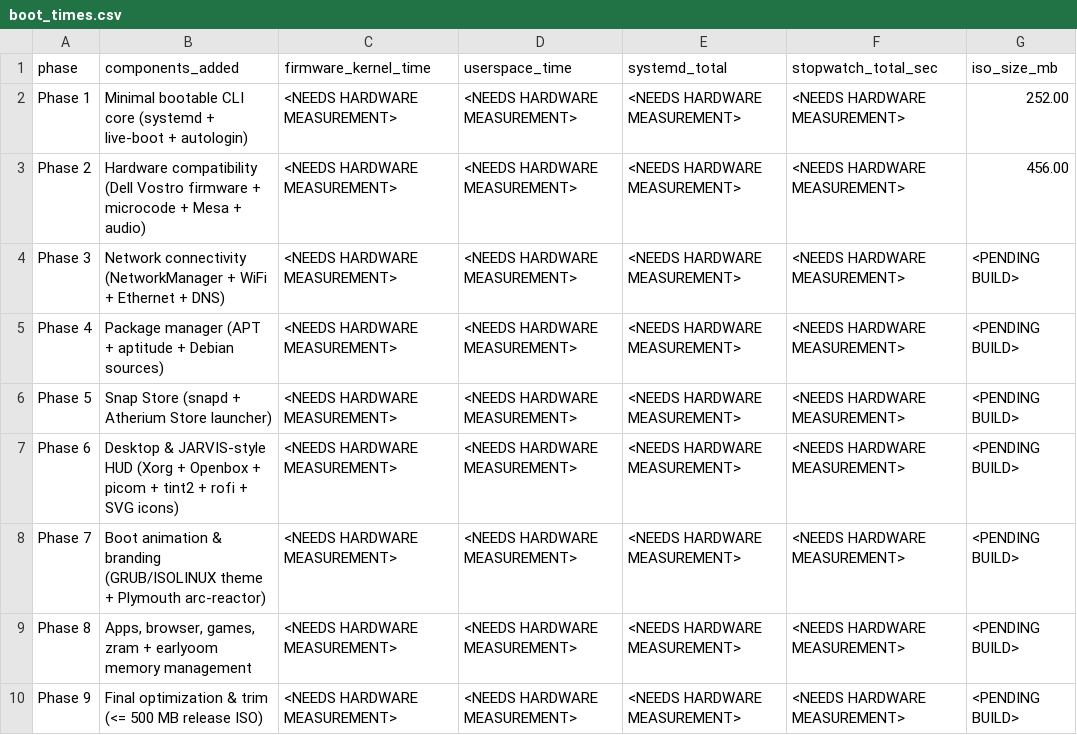
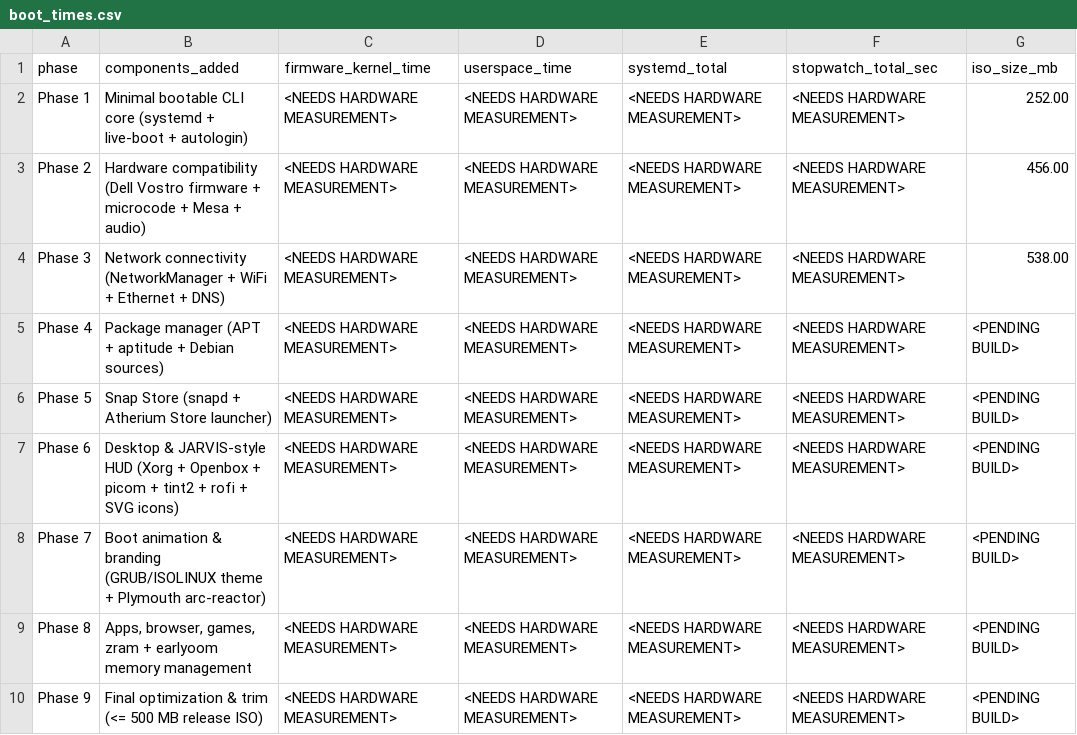
Before and after one commit to Shreyas-krato13/Atherium-X, a CSV file: docs/boot_times.csv, drawn as a sheet.

Commit message:
Phase 3: NetworkManager, WiFi/LAN, systemd-resolved & nettest.sh (538.00 MB / 700 MB)

```diff
--- a/docs/boot_times.csv
+++ b/docs/boot_times.csv
@@ -3,3 +3,3 @@ phase,components_added,firmware_kernel_time,userspace_time,systemd_total,stopwat
 "Phase 2","Hardware compatibility (Dell Vostro firmware + microcode + Mesa + audio)","<NEEDS HARDWARE MEASUREMENT>","<NEEDS HARDWARE MEASUREMENT>","<NEEDS HARDWARE MEASUREMENT>","<NEEDS HARDWARE MEASUREMENT>","456.00"
-"Phase 3","Network connectivity (NetworkManager + WiFi + Ethernet + DNS)","<NEEDS HARDWARE MEASUREMENT>","<NEEDS HARDWARE MEASUREMENT>","<NEEDS HARDWARE MEASUREMENT>","<NEEDS HARDWARE MEASUREMENT>","<PENDING BUILD>"
+"Phase 3","Network connectivity (NetworkManager + WiFi + Ethernet + DNS)","<NEEDS HARDWARE MEASUREMENT>","<NEEDS HARDWARE MEASUREMENT>","<NEEDS HARDWARE MEASUREMENT>","<NEEDS HARDWARE MEASUREMENT>","538.00"
 "Phase 4","Package manager (APT + aptitude + Debian sources)","<NEEDS HARDWARE MEASUREMENT>","<NEEDS HARDWARE MEASUREMENT>","<NEEDS HARDWARE MEASUREMENT>","<NEEDS HARDWARE MEASUREMENT>","<PENDING BUILD>"
```
Also changed, not shown: 11 other files.
